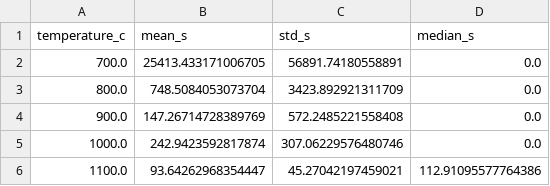
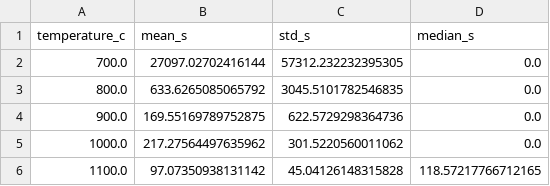
Before and after one commit to jjlovesure-coder/glass-ceramic-sensor-array, a CSV file: outputs/heeg2015/main_reconstruction_summary.csv, drawn as a sheet.

```diff
--- a/outputs/heeg2015/main_reconstruction_summary.csv
+++ b/outputs/heeg2015/main_reconstruction_summary.csv
@@ -1,6 +1,6 @@
 temperature_c,mean_s,std_s,median_s
-700.0,25413.433171006705,56891.74180558891,0.0
-800.0,748.5084053073704,3423.892921311709,0.0
-900.0,147.26714728389769,572.2485221558408,0.0
-1000.0,242.9423592817874,307.06229576480746,0.0
-1100.0,93.64262968354447,45.27042197459021,112.91095577764386
+700.0,27097.02702416144,57312.232232395305,0.0
+800.0,633.6265085065792,3045.5101782546835,0.0
+900.0,169.55169789752875,622.5729298364736,0.0
+1000.0,217.27564497635962,301.5220560011062,0.0
+1100.0,97.07350938131142,45.04126148315828,118.57217766712165
```
Also changed, not shown: outputs/heeg2015/regularization_sweep.csv, outputs/heeg2015/spike_reconstruction_summary.csv, 13 other files.
